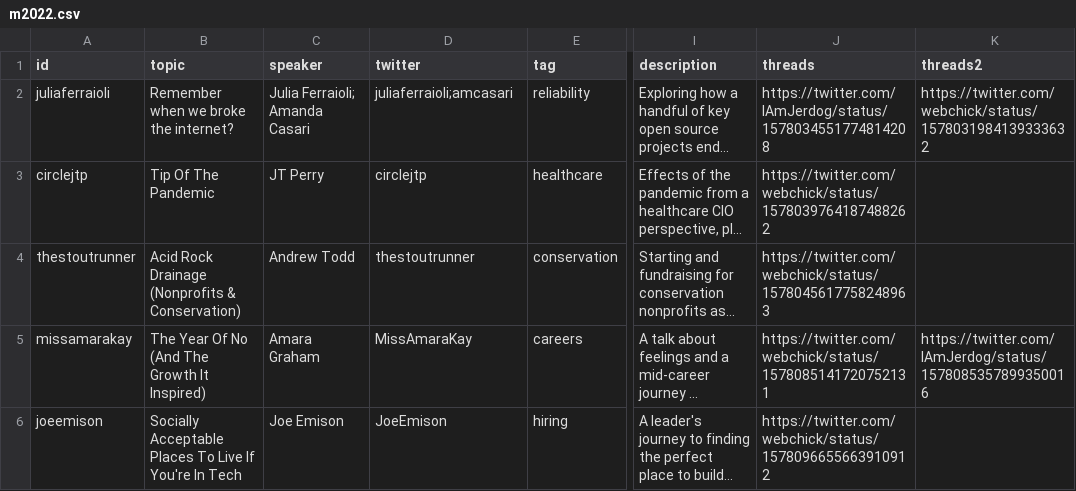
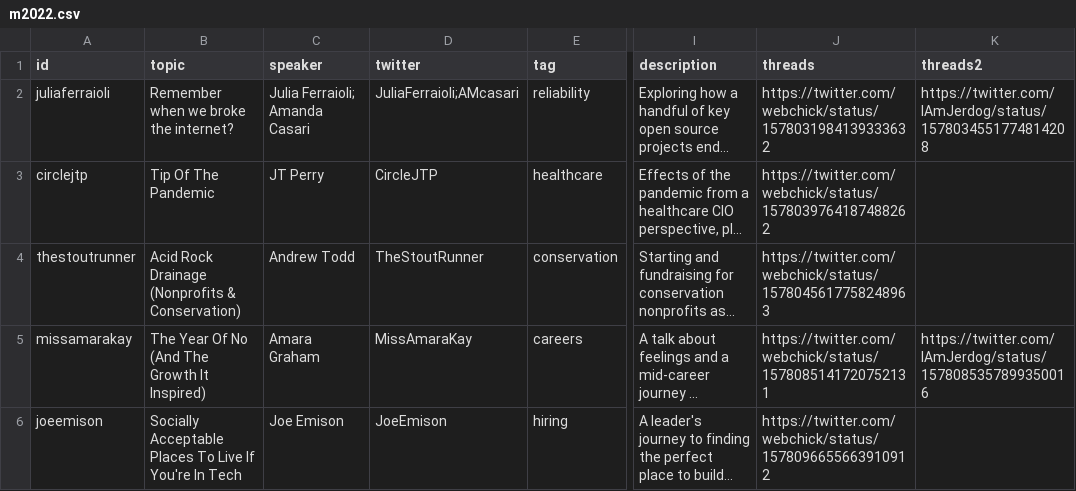
Before and after one commit to gitcub/monktalks, a CSV file: _data/m2022.csv, drawn as a sheet; only a part is shown, gaps mark what is left out; long unchanged cells end in …; the diff covers the shown part only; the diff names each change by its address in the sheet, - before the commit and + after, or states it on an @@ line.

```diff
--- a/_data/m2022.csv
+++ b/_data/m2022.csv
-D2 (twitter): juliaferraioli;amcasari
+D2 (twitter): JuliaFerraioli;AMcasari
-J2 (threads): https://twitter.com/IAmJerdog/status/1578034551774814208
+J2 (threads): https://twitter.com/webchick/status/1578031984139333632
-K2 (threads2): https://twitter.com/webchick/status/1578031984139333632
+K2 (threads2): https://twitter.com/IAmJerdog/status/1578034551774814208
-D3 (twitter): circlejtp
+D3 (twitter): CircleJTP
-D4 (twitter): thestoutrunner
+D4 (twitter): TheStoutRunner
```
Also changed, not shown: 6 added rows elsewhere in this file.
